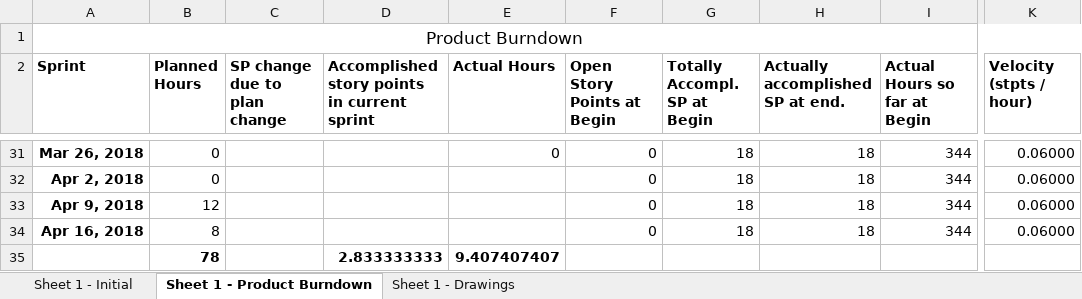
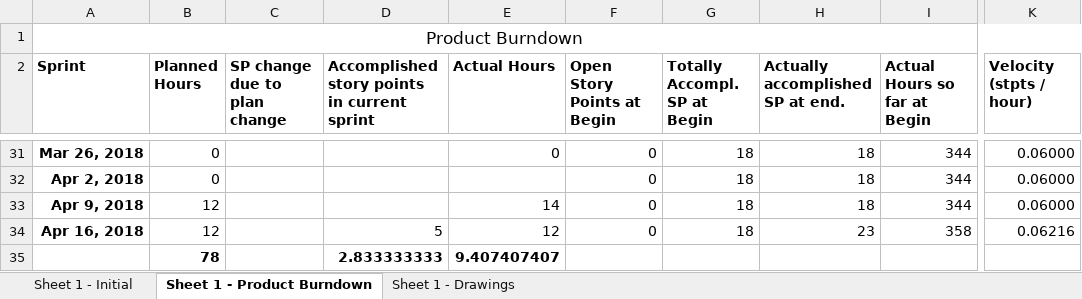
Before and after one commit to Eva0410/Nachhilfeboerse, an Excel workbook: 01_Planning/ProductBurndown.xlsx, sheet Sheet 1 - Product Burndown, drawn as a sheet; only a part is shown, gaps mark what is left out; values as stored, in another font and other column widths than the file's, no borders; the diff names each change by its address in the sheet, - before the commit and + after, or states it on an @@ line.

```diff
--- a/01_Planning/ProductBurndown.xlsx (sheet Sheet 1 - Product Burndown)
+++ b/01_Planning/ProductBurndown.xlsx (sheet Sheet 1 - Product Burndown)
-E33 (Actual Hours): (empty)
+E33 (Actual Hours): 14
-B34 (Planned Hours): 8
+B34 (Planned Hours): 12
-D34: (empty)
+D34: 5
-E34 (Actual Hours): (empty)
+E34 (Actual Hours): 12
-H34 (Actually accomplished SP at end.): 18
+H34 (Actually accomplished SP at end.): 23
-I34 (Actual Hours so far at Begin): 344
+I34 (Actual Hours so far at Begin): 358
-K34 (Velocity (stpts / hour)): 0.06000
+K34 (Velocity (stpts / hour)): 0.06216
```
Also changed, not shown: charts or pictures, 01_Planning/SprintLog.xlsx.
